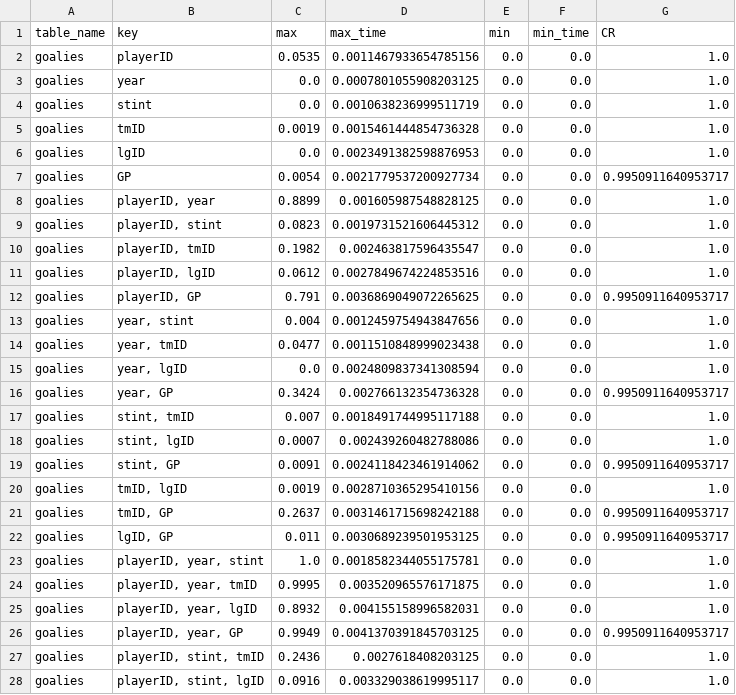
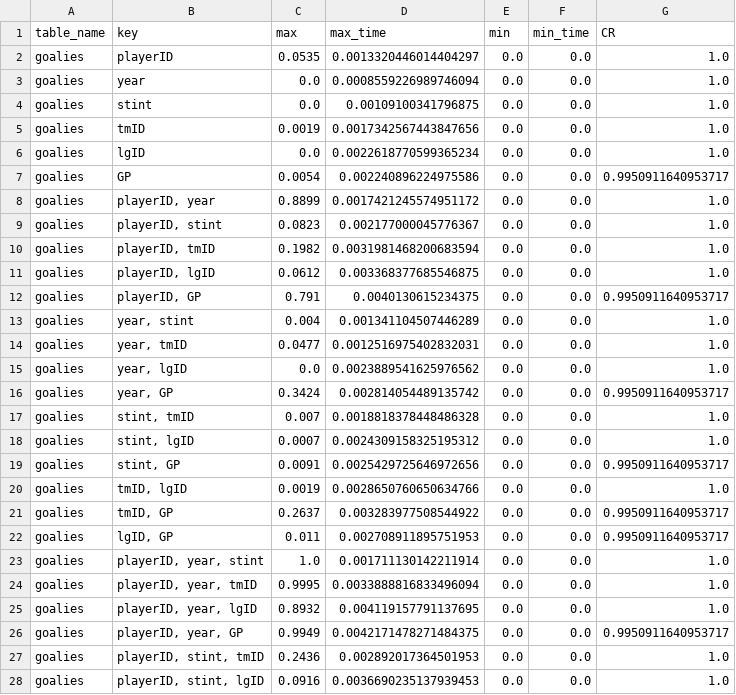
Before and after one commit to yzhzyyy/Identify_key, a CSV file: experiment/ur_result/goalies_result.csv, drawn as a sheet; only a part is shown; the diff covers the shown part only.

```diff
--- a/experiment/ur_result/goalies_result.csv
+++ b/experiment/ur_result/goalies_result.csv
@@ -1,28 +1,28 @@
 table_name,key,max,max_time,min,min_time,CR
-goalies,playerID,0.0535,0.0011467933654785156,0.0,0.0,1.0
-goalies,year,0.0,0.0007801055908203125,0.0,0.0,1.0
-goalies,stint,0.0,0.0010638236999511719,0.0,0.0,1.0
-goalies,tmID,0.0019,0.0015461444854736328,0.0,0.0,1.0
-goalies,lgID,0.0,0.0023491382598876953,0.0,0.0,1.0
-goalies,GP,0.0054,0.0021779537200927734,0.0,0.0,0.9950911640953717
-goalies,"playerID, year",0.8899,0.001605987548828125,0.0,0.0,1.0
-goalies,"playerID, stint",0.0823,0.0019731521606445312,0.0,0.0,1.0
-goalies,"playerID, tmID",0.1982,0.002463817596435547,0.0,0.0,1.0
-goalies,"playerID, lgID",0.0612,0.0027849674224853516,0.0,0.0,1.0
-goalies,"playerID, GP",0.791,0.0036869049072265625,0.0,0.0,0.9950911640953717
-goalies,"year, stint",0.004,0.0012459754943847656,0.0,0.0,1.0
-goalies,"year, tmID",0.0477,0.0011510848999023438,0.0,0.0,1.0
-goalies,"year, lgID",0.0,0.0024809837341308594,0.0,0.0,1.0
-goalies,"year, GP",0.3424,0.002766132354736328,0.0,0.0,0.9950911640953717
-goalies,"stint, tmID",0.007,0.0018491744995117188,0.0,0.0,1.0
-goalies,"stint, lgID",0.0007,0.002439260482788086,0.0,0.0,1.0
-goalies,"stint, GP",0.0091,0.0024118423461914062,0.0,0.0,0.9950911640953717
-goalies,"tmID, lgID",0.0019,0.0028710365295410156,0.0,0.0,1.0
-goalies,"tmID, GP",0.2637,0.0031461715698242188,0.0,0.0,0.9950911640953717
-goalies,"lgID, GP",0.011,0.0030689239501953125,0.0,0.0,0.9950911640953717
-goalies,"playerID, year, stint",1.0,0.0018582344055175781,0.0,0.0,1.0
-goalies,"playerID, year, tmID",0.9995,0.003520965576171875,0.0,0.0,1.0
-goalies,"playerID, year, lgID",0.8932,0.004155158996582031,0.0,0.0,1.0
-goalies,"playerID, year, GP",0.9949,0.0041370391845703125,0.0,0.0,0.9950911640953717
-goalies,"playerID, stint, tmID",0.2436,0.0027618408203125,0.0,0.0,1.0
-goalies,"playerID, stint, lgID",0.0916,0.003329038619995117,0.0,0.0,1.0
+goalies,playerID,0.0535,0.0013320446014404297,0.0,0.0,1.0
+goalies,year,0.0,0.0008559226989746094,0.0,0.0,1.0
+goalies,stint,0.0,0.00109100341796875,0.0,0.0,1.0
+goalies,tmID,0.0019,0.0017342567443847656,0.0,0.0,1.0
+goalies,lgID,0.0,0.0022618770599365234,0.0,0.0,1.0
+goalies,GP,0.0054,0.002240896224975586,0.0,0.0,0.9950911640953717
+goalies,"playerID, year",0.8899,0.0017421245574951172,0.0,0.0,1.0
+goalies,"playerID, stint",0.0823,0.002177000045776367,0.0,0.0,1.0
+goalies,"playerID, tmID",0.1982,0.0031981468200683594,0.0,0.0,1.0
+goalies,"playerID, lgID",0.0612,0.003368377685546875,0.0,0.0,1.0
+goalies,"playerID, GP",0.791,0.0040130615234375,0.0,0.0,0.9950911640953717
+goalies,"year, stint",0.004,0.001341104507446289,0.0,0.0,1.0
+goalies,"year, tmID",0.0477,0.0012516975402832031,0.0,0.0,1.0
+goalies,"year, lgID",0.0,0.0023889541625976562,0.0,0.0,1.0
+goalies,"year, GP",0.3424,0.002814054489135742,0.0,0.0,0.9950911640953717
+goalies,"stint, tmID",0.007,0.0018818378448486328,0.0,0.0,1.0
+goalies,"stint, lgID",0.0007,0.0024309158325195312,0.0,0.0,1.0
+goalies,"stint, GP",0.0091,0.0025429725646972656,0.0,0.0,0.9950911640953717
+goalies,"tmID, lgID",0.0019,0.0028650760650634766,0.0,0.0,1.0
+goalies,"tmID, GP",0.2637,0.003283977508544922,0.0,0.0,0.9950911640953717
+goalies,"lgID, GP",0.011,0.002708911895751953,0.0,0.0,0.9950911640953717
+goalies,"playerID, year, stint",1.0,0.001711130142211914,0.0,0.0,1.0
+goalies,"playerID, year, tmID",0.9995,0.0033888816833496094,0.0,0.0,1.0
+goalies,"playerID, year, lgID",0.8932,0.004119157791137695,0.0,0.0,1.0
+goalies,"playerID, year, GP",0.9949,0.0042171478271484375,0.0,0.0,0.9950911640953717
+goalies,"playerID, stint, tmID",0.2436,0.002892017364501953,0.0,0.0,1.0
+goalies,"playerID, stint, lgID",0.0916,0.0036690235137939453,0.0,0.0,1.0
```
Also changed, not shown: 35 edited cells elsewhere in this file, experiment/ur_result/combinedshutouts_result.csv, experiment/ur_result/goaliesshootout_result.csv, 20 other files.
